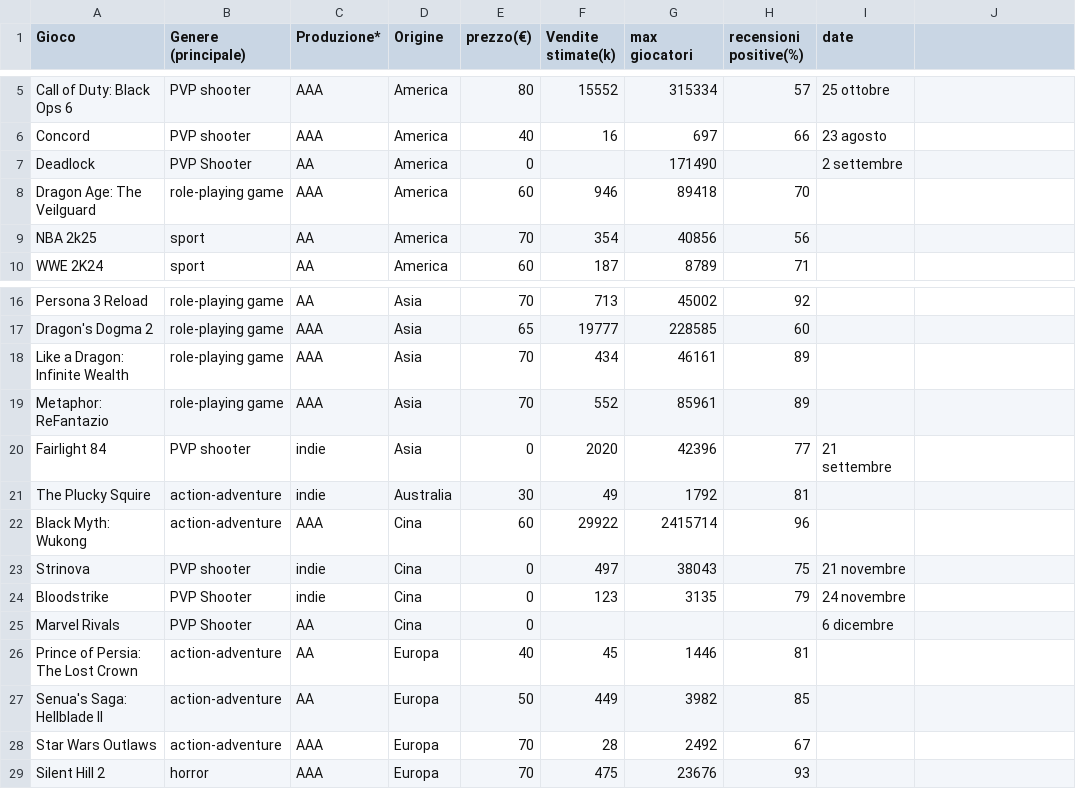
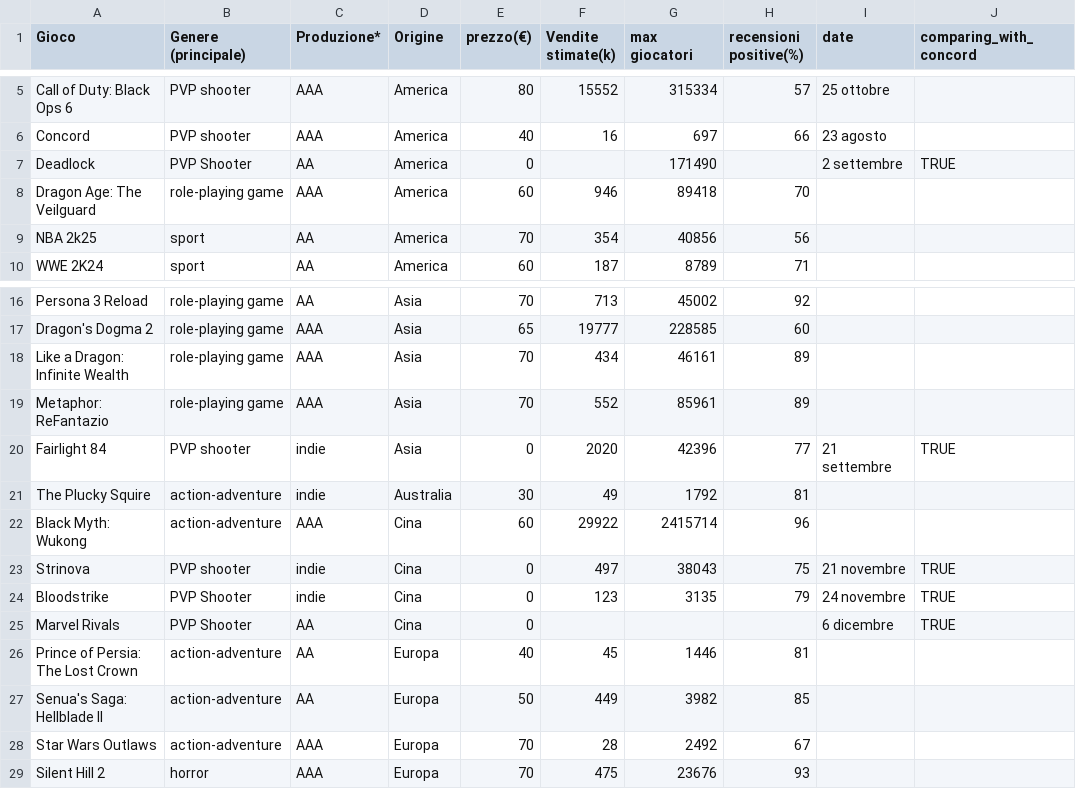
Before and after one commit to demic-dev/vs-project, a CSV file: data/2024-games.csv, drawn as a sheet; only a part is shown, gaps mark what is left out; the diff names each change by its address in the sheet, - before the commit and + after, or states it on an @@ line.

```diff
--- a/data/2024-games.csv
+++ b/data/2024-games.csv
-J1: (empty)
+J1: comparing_with_concord
-J7 (comparing_with_concord): (empty)
+J7 (comparing_with_concord): TRUE
-J20 (comparing_with_concord): (empty)
+J20 (comparing_with_concord): TRUE
-J23:J25 (comparing_with_concord): (empty)
+J23:J25 (comparing_with_concord): TRUE
```
Also changed, not shown: 41 other files.
